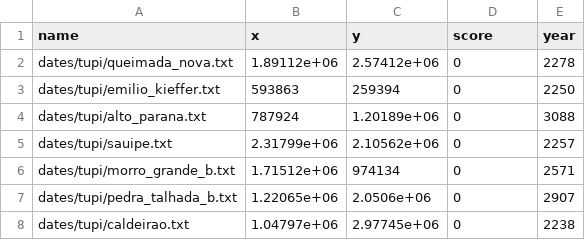
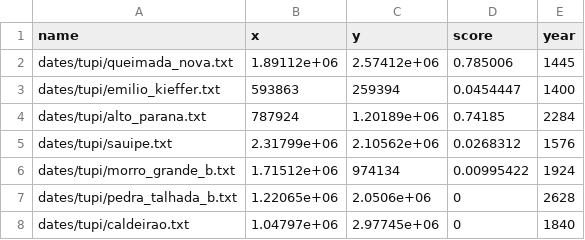
Before and after one commit to jgregoriods/expand-cpp, a CSV file: output/dates.csv, drawn as a sheet.

```diff
--- a/output/dates.csv
+++ b/output/dates.csv
@@ -1,8 +1,8 @@
 name,x,y,score,year
-dates/tupi/queimada_nova.txt, 1.89112e+06, 2.57412e+06, 0, 2278
-dates/tupi/emilio_kieffer.txt, 593863, 259394, 0, 2250
-dates/tupi/alto_parana.txt, 787924, 1.20189e+06, 0, 3088
-dates/tupi/sauipe.txt, 2.31799e+06, 2.10562e+06, 0, 2257
-dates/tupi/morro_grande_b.txt, 1.71512e+06, 974134, 0, 2571
-dates/tupi/pedra_talhada_b.txt, 1.22065e+06, 2.0506e+06, 0, 2907
-dates/tupi/caldeirao.txt, 1.04797e+06, 2.97745e+06, 0, 2238
+dates/tupi/queimada_nova.txt, 1.89112e+06, 2.57412e+06, 0.785006, 1445
+dates/tupi/emilio_kieffer.txt, 593863, 259394, 0.0454447, 1400
+dates/tupi/alto_parana.txt, 787924, 1.20189e+06, 0.74185, 2284
+dates/tupi/sauipe.txt, 2.31799e+06, 2.10562e+06, 0.0268312, 1576
+dates/tupi/morro_grande_b.txt, 1.71512e+06, 974134, 0.00995422, 1924
+dates/tupi/pedra_talhada_b.txt, 1.22065e+06, 2.0506e+06, 0, 2628
+dates/tupi/caldeirao.txt, 1.04797e+06, 2.97745e+06, 0, 1840
```
Also changed, not shown: R/tupi_final_short.csv, 24 other files.
